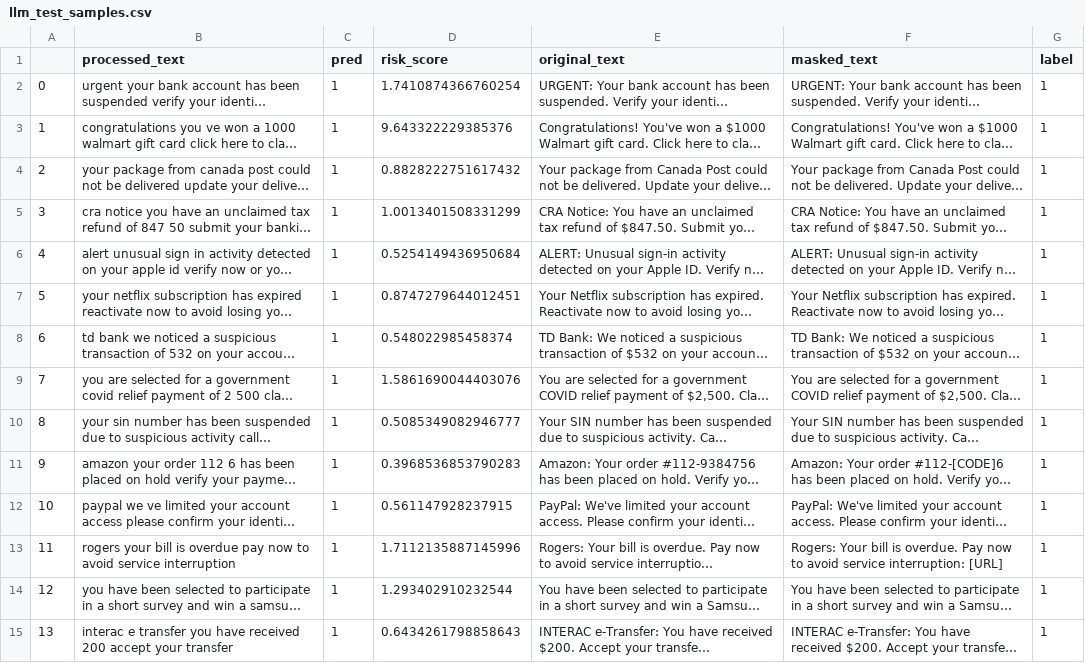
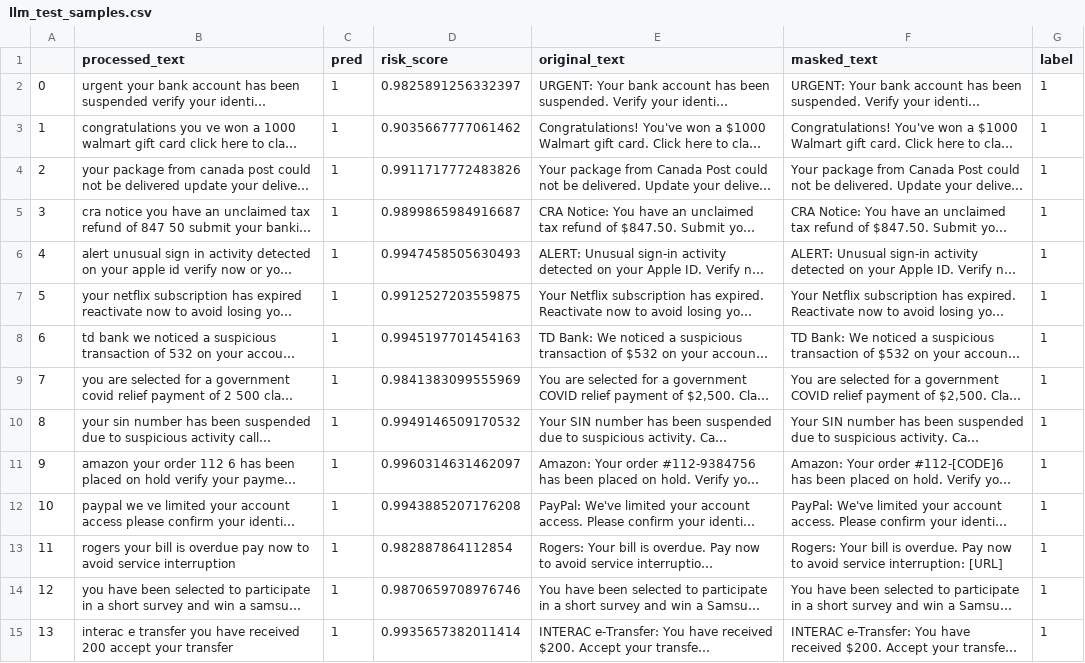
Before and after one commit to asun975/ai-powered-smishing, a CSV file: llm_test_samples.csv, drawn as a sheet; only a part is shown; long unchanged cells end in …; the diff covers the shown part only; the diff names each change by its address in the sheet, - before the commit and + after, or states it on an @@ line.

Commit message:
Upload test data with corrected risk scores

```diff
--- a/llm_test_samples.csv
+++ b/llm_test_samples.csv
-D2 (risk_score): 1.7410874366760254
+D2 (risk_score): 0.9825891256332397
-D3 (risk_score): 9.643322229385376
+D3 (risk_score): 0.9035667777061462
-D4 (risk_score): 0.8828222751617432
+D4 (risk_score): 0.9911717772483826
-D5 (risk_score): 1.0013401508331299
+D5 (risk_score): 0.9899865984916687
-D6 (risk_score): 0.5254149436950684
+D6 (risk_score): 0.9947458505630493
-D7 (risk_score): 0.8747279644012451
+D7 (risk_score): 0.9912527203559875
-D8 (risk_score): 0.548022985458374
+D8 (risk_score): 0.9945197701454163
-D9 (risk_score): 1.5861690044403076
+D9 (risk_score): 0.9841383099555969
-D10 (risk_score): 0.5085349082946777
+D10 (risk_score): 0.9949146509170532
-D11 (risk_score): 0.3968536853790283
+D11 (risk_score): 0.9960314631462097
-D12 (risk_score): 0.561147928237915
+D12 (risk_score): 0.9943885207176208
-D13 (risk_score): 1.7112135887145996
+D13 (risk_score): 0.982887864112854
-D14 (risk_score): 1.293402910232544
+D14 (risk_score): 0.9870659708976746
-D15 (risk_score): 0.6434261798858643
+D15 (risk_score): 0.9935657382011414
```
Also changed, not shown: 16 edited cells elsewhere in this file.
